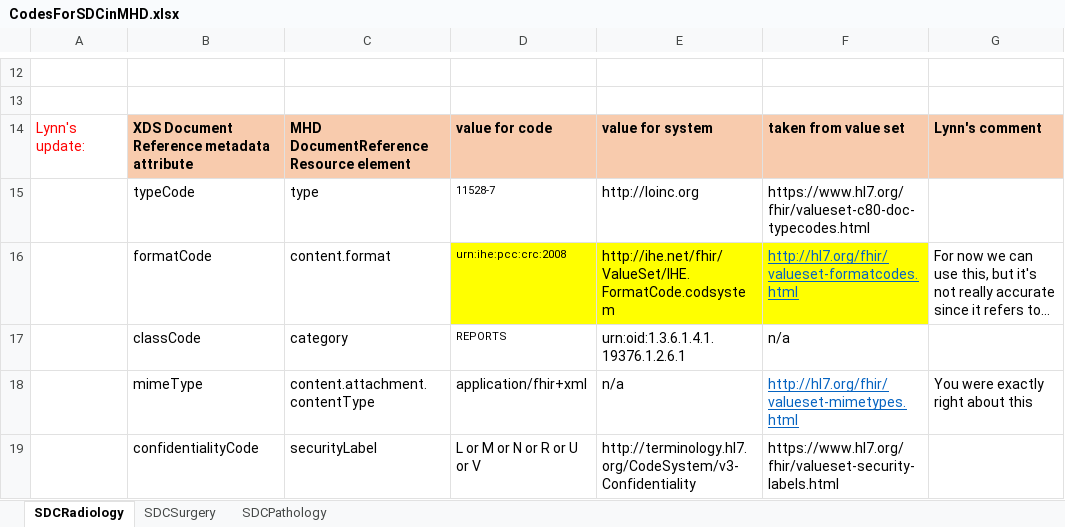
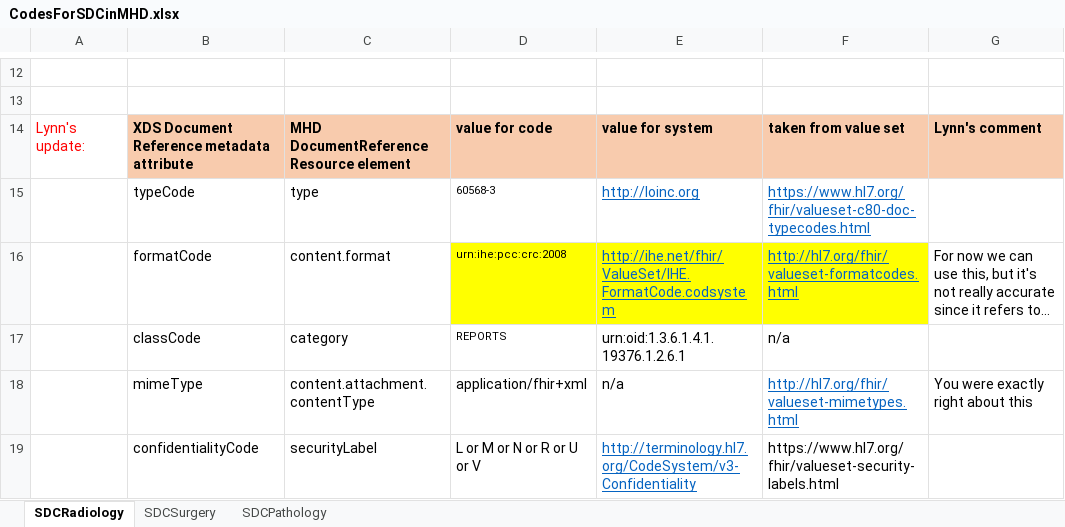
Before and after one commit to IHE-SDC-WG/SDC-MHD-Connectathon2020, an Excel workbook: CodesForSDCinMHD.xlsx, sheet SDCRadiology, drawn as a sheet; only a part is shown, gaps mark what is left out; long unchanged cells end in …; values as stored, in another font and other column widths than the file's, no borders; the diff names each change by its address in the sheet, - before the commit and + after, or states it on an @@ line.

```diff
--- a/CodesForSDCinMHD.xlsx (sheet SDCRadiology)
+++ b/CodesForSDCinMHD.xlsx (sheet SDCRadiology)
-D15: 11528-7
+D15: 60568-3
@@ E15:F15 underline: off → on, text colour: black → #0563C1 @@
@@ E16 underline: off → on, text colour: black → #0563C1 @@
@@ E19 underline: off → on, text colour: black → #0563C1 @@
```
Also changed, not shown: sheet SDCSurgery, 3 other files.
